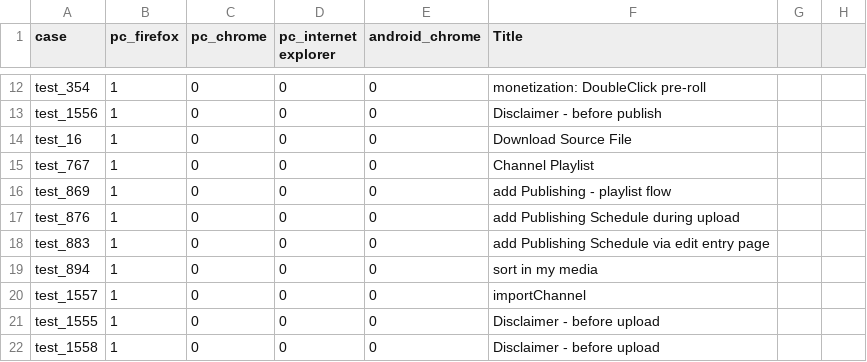
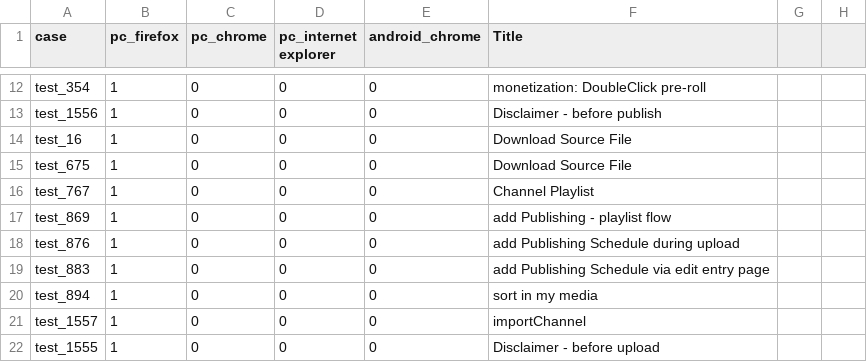
Before and after one commit to NadyaDi/kms-automation, a CSV file: web/ini/testSet.csv, drawn as a sheet; only a part is shown, gaps mark what is left out; the shorter side is filled out with more unchanged rows; the diff names each change by its address in the sheet, - before the commit and + after, or states it on an @@ line.

```diff
--- a/web/ini/testSet.csv
+++ b/web/ini/testSet.csv
+row 15: test_675 | 1 | 0 | 0 | 0 | Download Source File
```
Also changed, not shown: web/ini/testPartnersTesting.csv, web/ini/testPartnersTestingNewUI.csv, 4 other files.
